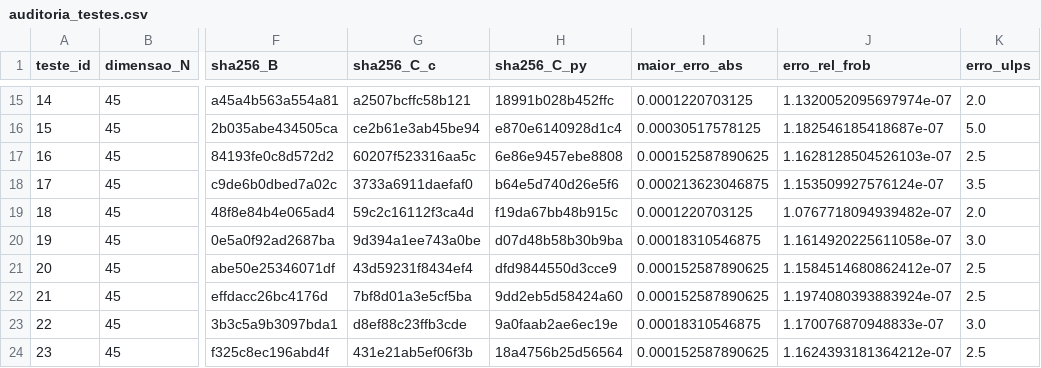
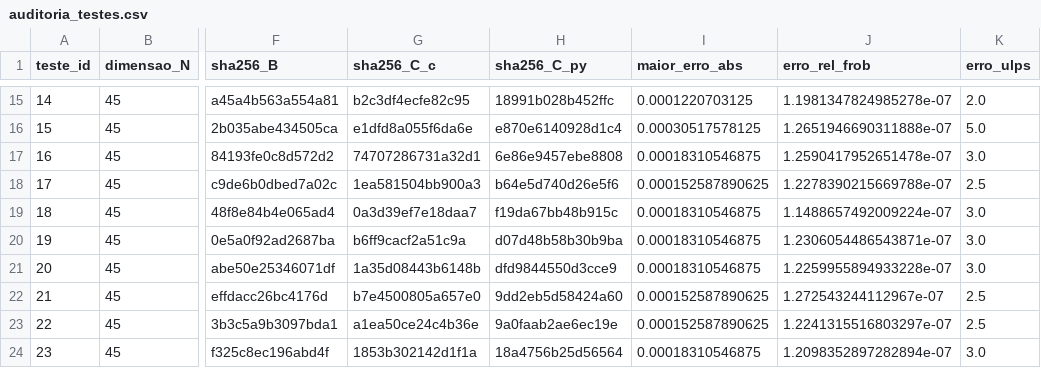
Before and after one commit to diegonhd/matrix-tiling, a CSV file: src_t1/audit/auditoria_testes.csv, drawn as a sheet; only a part is shown, gaps mark what is left out; the diff covers the shown part only; the diff names each change by its address in the sheet, - before the commit and + after, or states it on an @@ line.

```diff
--- a/src_t1/audit/auditoria_testes.csv
+++ b/src_t1/audit/auditoria_testes.csv
-G15 (sha256_C_c): a2507bcffc58b121
+G15 (sha256_C_c): b2c3df4ecfe82c95
-J15 (erro_rel_frob): 1.1320052095697974e-07
+J15 (erro_rel_frob): 1.1981347824985278e-07
-G16 (sha256_C_c): ce2b61e3ab45be94
+G16 (sha256_C_c): e1dfd8a055f6da6e
-J16 (erro_rel_frob): 1.182546185418687e-07
+J16 (erro_rel_frob): 1.2651946690311888e-07
-G17 (sha256_C_c): 60207f523316aa5c
+G17 (sha256_C_c): 74707286731a32d1
-I17 (maior_erro_abs): 0.000152587890625
+I17 (maior_erro_abs): 0.00018310546875
-J17 (erro_rel_frob): 1.1628128504526103e-07
+J17 (erro_rel_frob): 1.2590417952651478e-07
-K17 (erro_ulps): 2.5
+K17 (erro_ulps): 3.0
-G18 (sha256_C_c): 3733a6911daefaf0
+G18 (sha256_C_c): 1ea581504bb900a3
-I18 (maior_erro_abs): 0.000213623046875
+I18 (maior_erro_abs): 0.000152587890625
-J18 (erro_rel_frob): 1.153509927576124e-07
+J18 (erro_rel_frob): 1.2278390215669788e-07
-K18 (erro_ulps): 3.5
+K18 (erro_ulps): 2.5
-G19 (sha256_C_c): 59c2c16112f3ca4d
+G19 (sha256_C_c): 0a3d39ef7e18daa7
-I19 (maior_erro_abs): 0.0001220703125
+I19 (maior_erro_abs): 0.00018310546875
-J19 (erro_rel_frob): 1.0767718094939482e-07
+J19 (erro_rel_frob): 1.1488657492009224e-07
-K19 (erro_ulps): 2.0
+K19 (erro_ulps): 3.0
-G20 (sha256_C_c): 9d394a1ee743a0be
+G20 (sha256_C_c): b6ff9cacf2a51c9a
-J20 (erro_rel_frob): 1.1614920225611058e-07
+J20 (erro_rel_frob): 1.2306054486543871e-07
-G21 (sha256_C_c): 43d59231f8434ef4
+G21 (sha256_C_c): 1a35d08443b6148b
-I21 (maior_erro_abs): 0.000152587890625
+I21 (maior_erro_abs): 0.00018310546875
-J21 (erro_rel_frob): 1.1584514680862412e-07
+J21 (erro_rel_frob): 1.2259955894933228e-07
-K21 (erro_ulps): 2.5
+K21 (erro_ulps): 3.0
-G22 (sha256_C_c): 7bf8d01a3e5cf5ba
+G22 (sha256_C_c): b7e4500805a657e0
-J22 (erro_rel_frob): 1.1974080393883924e-07
+J22 (erro_rel_frob): 1.272543244112967e-07
-G23 (sha256_C_c): d8ef88c23ffb3cde
+G23 (sha256_C_c): a1ea50ce24c4b36e
-I23 (maior_erro_abs): 0.00018310546875
+I23 (maior_erro_abs): 0.000152587890625
-J23 (erro_rel_frob): 1.170076870948833e-07
+J23 (erro_rel_frob): 1.2241315516803297e-07
-K23 (erro_ulps): 3.0
+K23 (erro_ulps): 2.5
-G24 (sha256_C_c): 431e21ab5ef06f3b
+G24 (sha256_C_c): 1853b302142d1f1a
-I24 (maior_erro_abs): 0.000152587890625
+I24 (maior_erro_abs): 0.00018310546875
-J24 (erro_rel_frob): 1.1624393181364212e-07
+J24 (erro_rel_frob): 1.2098352897282894e-07
-K24 (erro_ulps): 2.5
+K24 (erro_ulps): 3.0
```
Also changed, not shown: 58 edited cells elsewhere in this file, 13 other files.
